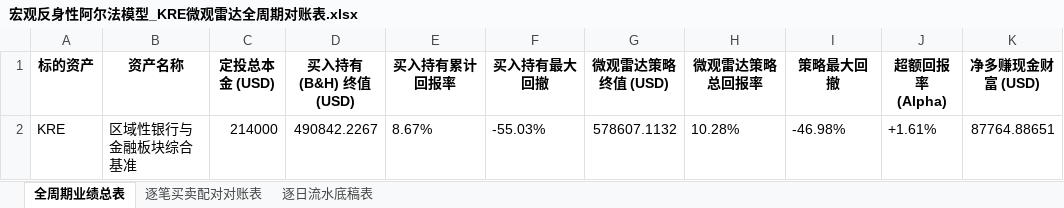
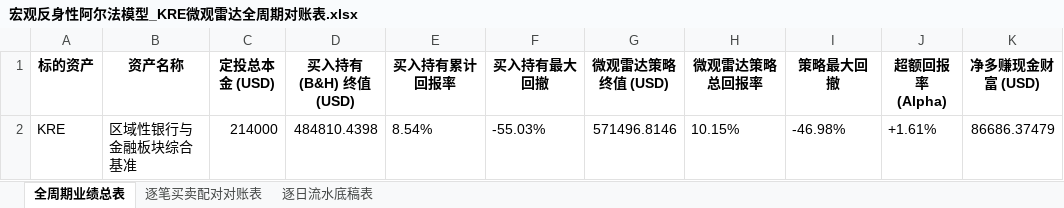
Before and after one commit to JiananZhao/html, an Excel workbook: 宏观反身性阿尔法模型_KRE微观雷达全周期对账表.xlsx, sheet 全周期业绩总表, drawn as a sheet; only a part is shown; values as stored, in another font and other column widths than the file's, no borders; the diff names each change by its address in the sheet, - before the commit and + after, or states it on an @@ line.

```diff
--- a/宏观反身性阿尔法模型_KRE微观雷达全周期对账表.xlsx (sheet 全周期业绩总表)
+++ b/宏观反身性阿尔法模型_KRE微观雷达全周期对账表.xlsx (sheet 全周期业绩总表)
-D2 (买入持有 (B&H) 终值 (USD)): 490842.2267
+D2 (买入持有 (B&H) 终值 (USD)): 484810.4398
-E2 (买入持有累计回报率): 8.67%
+E2 (买入持有累计回报率): 8.54%
-G2 (微观雷达策略终值 (USD)): 578607.1132
+G2 (微观雷达策略终值 (USD)): 571496.8146
-H2 (微观雷达策略总回报率): 10.28%
+H2 (微观雷达策略总回报率): 10.15%
-K2 (净多赚现金财富 (USD)): 87764.88651
+K2 (净多赚现金财富 (USD)): 86686.37479
```
Also changed, not shown: sheet 逐日流水底稿表, 宏观反身性阿尔法模型_IGV微观雷达全周期对账表.xlsx, 宏观反身性阿尔法模型_NOW微观雷达全周期对账表.xlsx, 41 other files.
